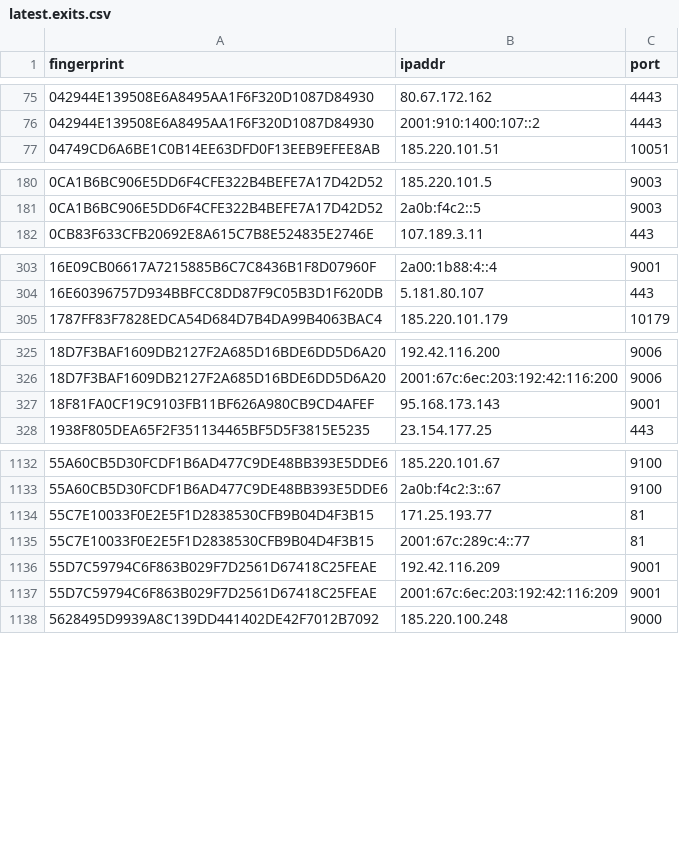
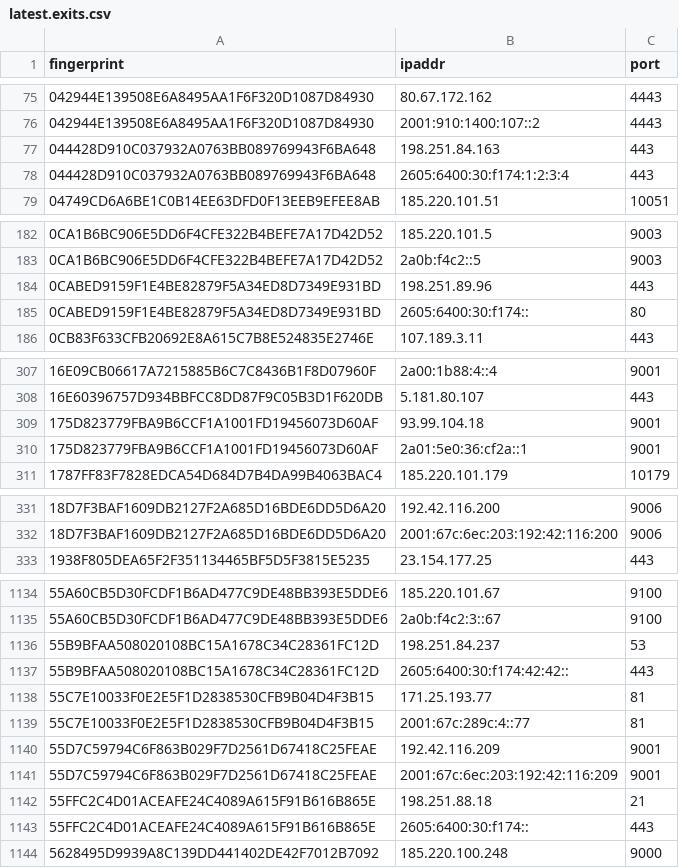
Before and after one commit to alireza-rezaee/tor-nodes, a CSV file: latest.exits.csv, drawn as a sheet; only a part is shown, gaps mark what is left out; removed rows and columns are numbered as before the commit, all else as after; the diff covers the shown part only; the diff names each change by its address in the sheet, - before the commit and + after, or states it on an @@ line.

```diff
--- a/latest.exits.csv
+++ b/latest.exits.csv
+row 77: 044428D910C037932A0763BB089769943F6BA648 | 198.251.84.163 | 443
+row 78: 044428D910C037932A0763BB089769943F6BA648 | 2605:6400:30:f174:1:2:3:4 | 443
+row 184: 0CABED9159F1E4BE82879F5A34ED8D7349E931BD | 198.251.89.96 | 443
+row 185: 0CABED9159F1E4BE82879F5A34ED8D7349E931BD | 2605:6400:30:f174:: | 80
+row 309: 175D823779FBA9B6CCF1A1001FD19456073D60AF | 93.99.104.18 | 9001
+row 310: 175D823779FBA9B6CCF1A1001FD19456073D60AF | 2a01:5e0:36:cf2a::1 | 9001
-row 327: 18F81FA0CF19C9103FB11BF626A980CB9CD4AFEF | 95.168.173.143 | 9001
+row 1136: 55B9BFAA508020108BC15A1678C34C28361FC12D | 198.251.84.237 | 53
+row 1137: 55B9BFAA508020108BC15A1678C34C28361FC12D | 2605:6400:30:f174:42:42:: | 443
+row 1142: 55FFC2C4D01ACEAFE24C4089A615F91B616B865E | 198.251.88.18 | 21
+row 1143: 55FFC2C4D01ACEAFE24C4089A615F91B616B865E | 2605:6400:30:f174:: | 443
```
Also changed, not shown: 5 added rows, 3 removed rows and 2 edited cells elsewhere in this file, latest.all.csv, latest.guards.csv.
